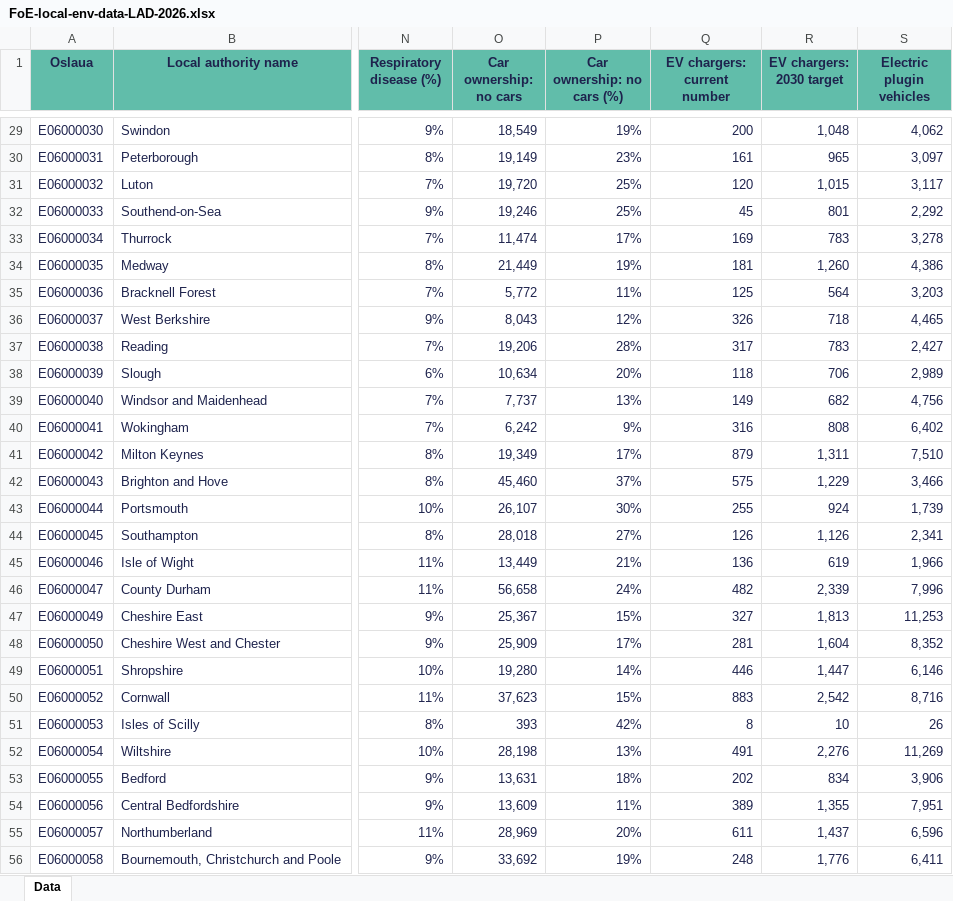
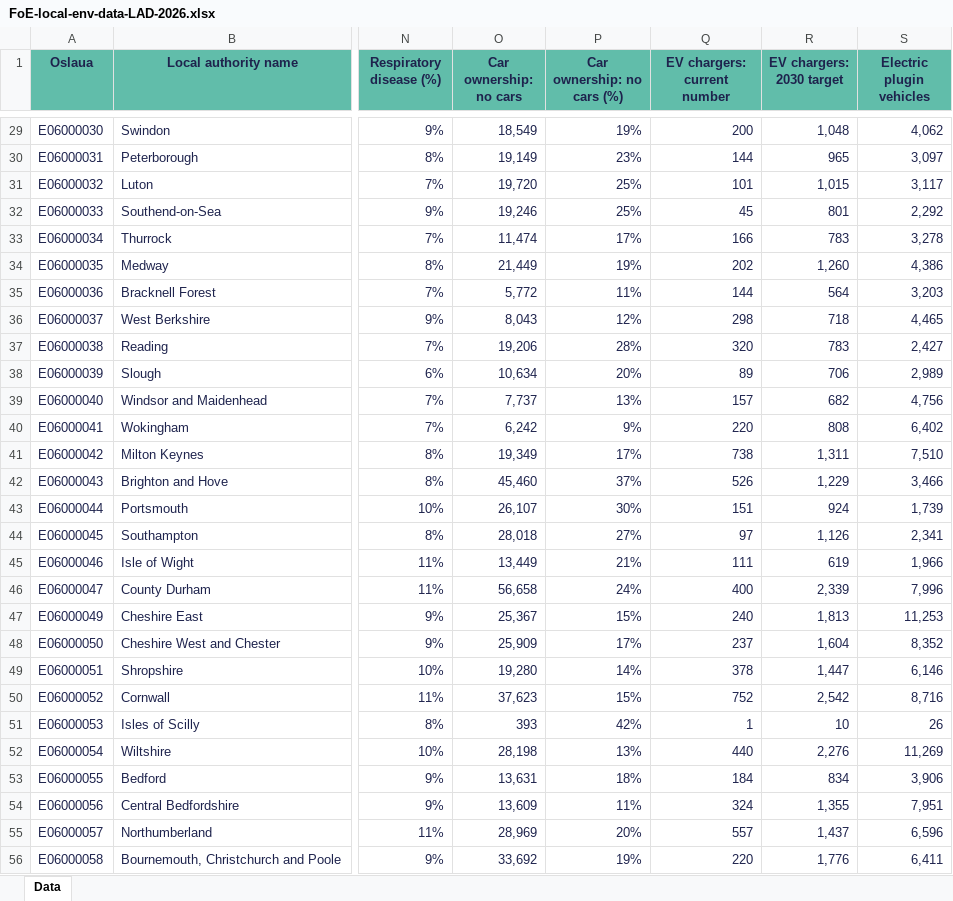
Before and after one commit to friendsoftheearth-data/friendsoftheearth-data.github.io, an Excel workbook: datasets/local-data/FoE-local-env-data-LAD-2026.xlsx, sheet Data, drawn as a sheet; only a part is shown, gaps mark what is left out; values as stored, in another font and other column widths than the file's, no borders; the diff covers the shown part only; the diff names each change by its address in the sheet, - before the commit and + after, or states it on an @@ line.

Commit message:
Update to local env data sets XLSX files

```diff
--- a/datasets/local-data/FoE-local-env-data-LAD-2026.xlsx (sheet Data)
+++ b/datasets/local-data/FoE-local-env-data-LAD-2026.xlsx (sheet Data)
-Q30 (EV chargers: current number): 161
+Q30 (EV chargers: current number): 144
-Q31 (EV chargers: current number): 120
+Q31 (EV chargers: current number): 101
-Q33 (EV chargers: current number): 169
+Q33 (EV chargers: current number): 166
-Q34 (EV chargers: current number): 181
+Q34 (EV chargers: current number): 202
-Q35 (EV chargers: current number): 125
+Q35 (EV chargers: current number): 144
-Q36 (EV chargers: current number): 326
+Q36 (EV chargers: current number): 298
-Q37 (EV chargers: current number): 317
+Q37 (EV chargers: current number): 320
-Q38 (EV chargers: current number): 118
+Q38 (EV chargers: current number): 89
-Q39 (EV chargers: current number): 149
+Q39 (EV chargers: current number): 157
-Q40 (EV chargers: current number): 316
+Q40 (EV chargers: current number): 220
-Q41 (EV chargers: current number): 879
+Q41 (EV chargers: current number): 738
-Q42 (EV chargers: current number): 575
+Q42 (EV chargers: current number): 526
-Q43 (EV chargers: current number): 255
+Q43 (EV chargers: current number): 151
-Q44 (EV chargers: current number): 126
+Q44 (EV chargers: current number): 97
-Q45 (EV chargers: current number): 136
+Q45 (EV chargers: current number): 111
-Q46 (EV chargers: current number): 482
+Q46 (EV chargers: current number): 400
-Q47 (EV chargers: current number): 327
+Q47 (EV chargers: current number): 240
-Q48 (EV chargers: current number): 281
+Q48 (EV chargers: current number): 237
-Q49 (EV chargers: current number): 446
+Q49 (EV chargers: current number): 378
-Q50 (EV chargers: current number): 883
+Q50 (EV chargers: current number): 752
-Q51 (EV chargers: current number): 8
+Q51 (EV chargers: current number): 1
-Q52 (EV chargers: current number): 491
+Q52 (EV chargers: current number): 440
-Q53 (EV chargers: current number): 202
+Q53 (EV chargers: current number): 184
-Q54 (EV chargers: current number): 389
+Q54 (EV chargers: current number): 324
-Q55 (EV chargers: current number): 611
+Q55 (EV chargers: current number): 557
-Q56 (EV chargers: current number): 248
+Q56 (EV chargers: current number): 220
```
Also changed, not shown: 287 edited cells elsewhere in this sheet, datasets/local-data/FoE-local-env-data-CONSTITUENCY-2026.xlsx, datasets/local-data/FoE-local-env-data-MAYORAL-2026.xlsx.
